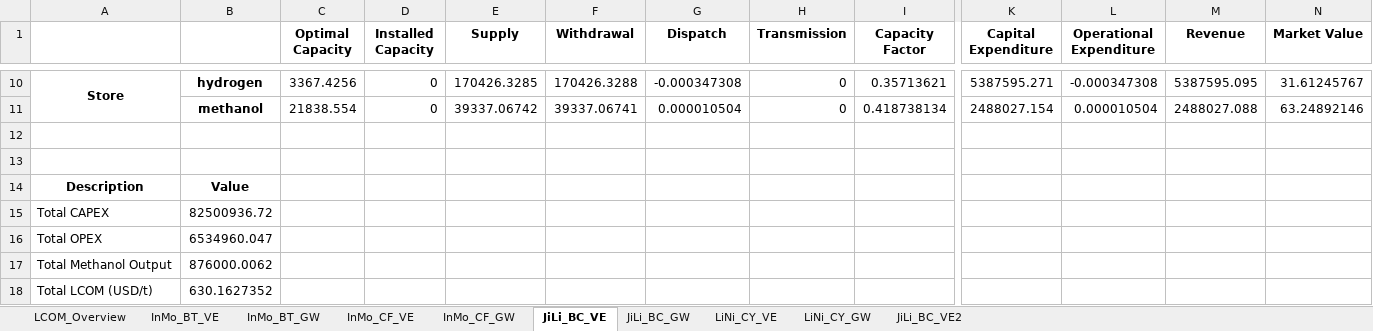
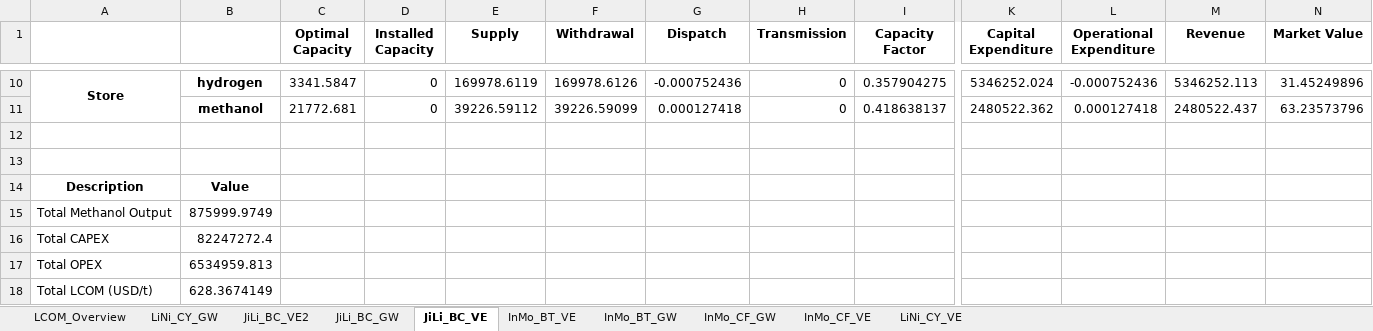
Before and after one commit to philouhawi/PyPSA-China-Green-LCOX-Model, an Excel workbook: LCOM_PyPSA_results2.xlsx, sheet JiLi_BC_VE, drawn as a sheet; only a part is shown, gaps mark what is left out; values as stored, in another font and other column widths than the file's, no borders; removed rows and columns are numbered as before the commit, all else as after; rows hold the shown columns only; the diff covers the shown part only; the diff names each change by its address in the sheet, - before the commit and + after, or states it on an @@ line.

```diff
--- a/LCOM_PyPSA_results2.xlsx (sheet JiLi_BC_VE)
+++ b/LCOM_PyPSA_results2.xlsx (sheet JiLi_BC_VE)
@@ sheet tab order changed: LCOM_Overview | LiNi_CY_GW | JiLi_BC_VE2 | JiLi_BC_GW | JiLi_BC_VE | InMo_BT_VE | InMo_BT_GW | InMo_CF_GW | InMo_CF_VE | LiNi_CY_VE @@
-C10 (Optimal Capacity): 3367.4256
+C10 (Optimal Capacity): 3341.5847
-E10 (Supply): 170426.3285
+E10 (Supply): 169978.6119
-F10 (Withdrawal): 170426.3288
+F10 (Withdrawal): 169978.6126
-G10 (Dispatch): -0.000347308
+G10 (Dispatch): -0.000752436
-I10 (Capacity Factor): 0.35713621
+I10 (Capacity Factor): 0.357904275
-K10 (Capital Expenditure): 5387595.271
+K10 (Capital Expenditure): 5346252.024
-L10 (Operational Expenditure): -0.000347308
+L10 (Operational Expenditure): -0.000752436
-M10 (Revenue): 5387595.095
+M10 (Revenue): 5346252.113
-N10 (Market Value): 31.61245767
+N10 (Market Value): 31.45249896
-row 11:  | methanol | 21838.554 | 0 | 39337.06742 | 39337.06741 | 0.000010504 | 0 | 0.418738134 | 2488027.154 | 0.000010504 | 2488027.088 | 63.24892146
+row 11:  | methanol | 21772.681 | 0 | 39226.59112 | 39226.59099 | 0.000127418 | 0 | 0.418638137 | 2480522.362 | 0.000127418 | 2480522.437 | 63.23573796
+row 15: Total Methanol Output | 875999.9749
-B16: 82500936.72
+B16: 82247272.4
-B17: 6534960.047
+B17: 6534959.813
-row 17: Total Methanol Output | 876000.0062
-B18: 630.1627352
+B18: 628.3674149
```
Also changed, not shown: 4 added rows, 4 removed rows and 24 edited cells elsewhere in this sheet, sheet JiLi_BC_GW, sheet InMo_BT_GW, sheet InMo_CF_GW, sheet InMo_CF_VE, sheet InMo_BT_VE, sheet LiNi_CY_VE, 1 more sheet, LCOA_PyPSA_results.xlsx, 2 other files.
